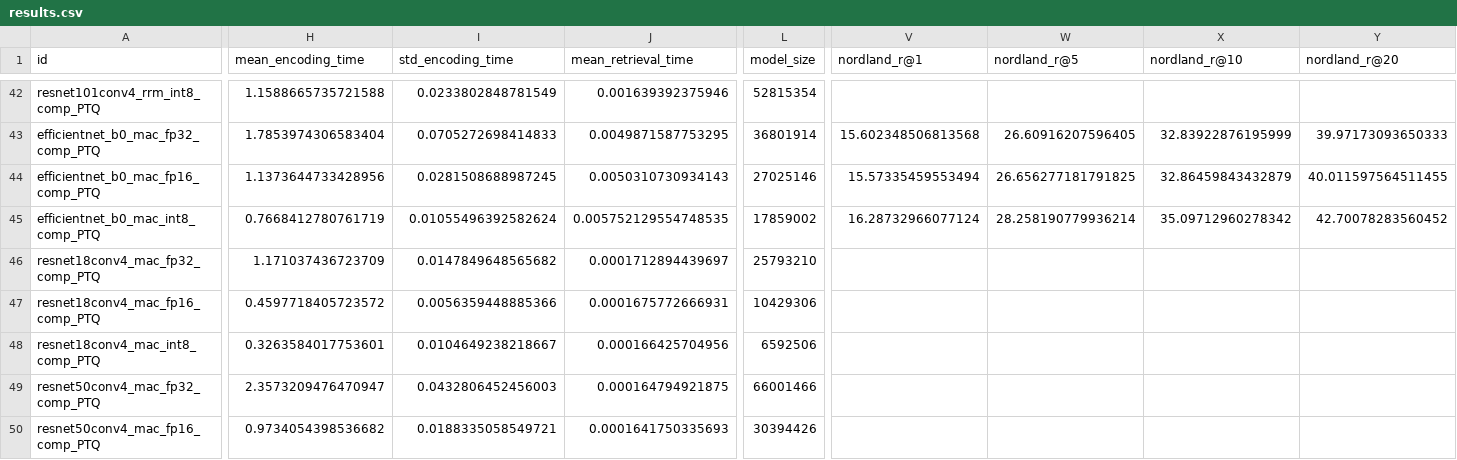
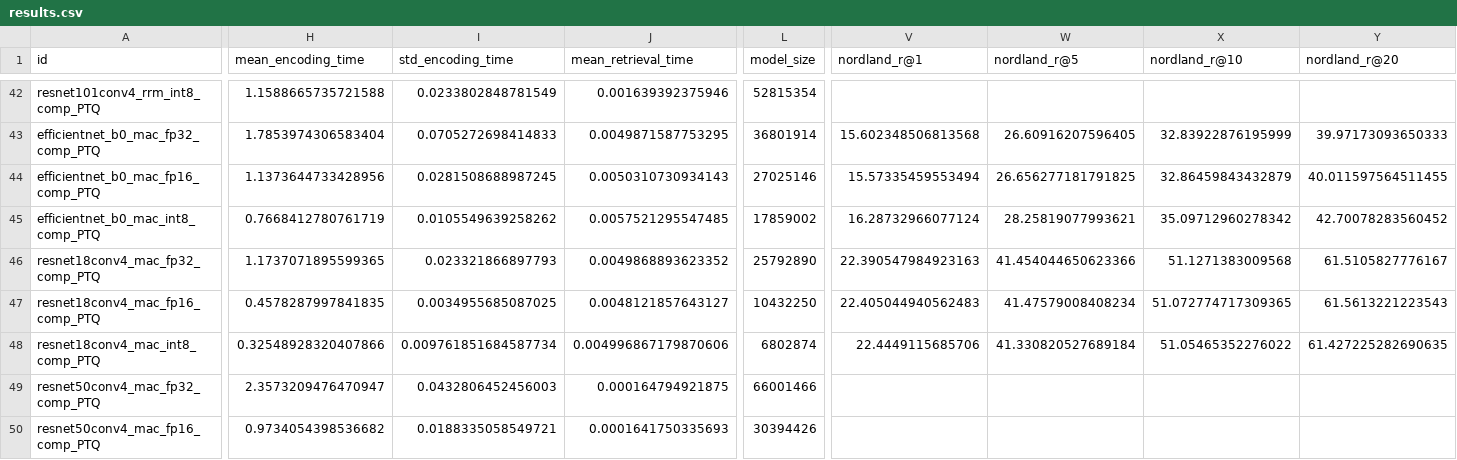
Before and after one commit to OliverGrainge/lightweight_VPR, a CSV file: results.csv, drawn as a sheet; only a part is shown, gaps mark what is left out; the diff covers the shown part only; the diff names each change by its address in the sheet, - before the commit and + after, or states it on an @@ line.

Commit message:
Adding Results

```diff
--- a/results.csv
+++ b/results.csv
-I45 (std_encoding_time): 0.01055496392582624
+I45 (std_encoding_time): 0.0105549639258262
-J45 (mean_retrieval_time): 0.005752129554748535
+J45 (mean_retrieval_time): 0.0057521295547485
-W45 (nordland_r@5): 28.258190779936214
+W45 (nordland_r@5): 28.25819077993621
-H46 (mean_encoding_time): 1.171037436723709
+H46 (mean_encoding_time): 1.1737071895599365
-I46 (std_encoding_time): 0.0147849648565682
+I46 (std_encoding_time): 0.023321866897793
-J46 (mean_retrieval_time): 0.0001712894439697
+J46 (mean_retrieval_time): 0.0049868893623352
-L46 (model_size): 25793210
+L46 (model_size): 25792890
-V46 (nordland_r@1): (empty)
+V46 (nordland_r@1): 22.390547984923163
-W46 (nordland_r@5): (empty)
+W46 (nordland_r@5): 41.454044650623366
-X46 (nordland_r@10): (empty)
+X46 (nordland_r@10): 51.1271383009568
-Y46 (nordland_r@20): (empty)
+Y46 (nordland_r@20): 61.5105827776167
-H47 (mean_encoding_time): 0.4597718405723572
+H47 (mean_encoding_time): 0.4578287997841835
-I47 (std_encoding_time): 0.0056359448885366
+I47 (std_encoding_time): 0.0034955685087025
-J47 (mean_retrieval_time): 0.0001675772666931
+J47 (mean_retrieval_time): 0.0048121857643127
-L47 (model_size): 10429306
+L47 (model_size): 10432250
-V47 (nordland_r@1): (empty)
+V47 (nordland_r@1): 22.405044940562483
-W47 (nordland_r@5): (empty)
+W47 (nordland_r@5): 41.47579008408234
-X47 (nordland_r@10): (empty)
+X47 (nordland_r@10): 51.072774717309365
-Y47 (nordland_r@20): (empty)
+Y47 (nordland_r@20): 61.5613221223543
-H48 (mean_encoding_time): 0.3263584017753601
+H48 (mean_encoding_time): 0.32548928320407866
-I48 (std_encoding_time): 0.0104649238218667
+I48 (std_encoding_time): 0.009761851684587734
-J48 (mean_retrieval_time): 0.000166425704956
+J48 (mean_retrieval_time): 0.004996867179870606
-L48 (model_size): 6592506
+L48 (model_size): 6802874
-V48 (nordland_r@1): (empty)
+V48 (nordland_r@1): 22.4449115685706
-W48 (nordland_r@5): (empty)
+W48 (nordland_r@5): 41.330820527689184
-X48 (nordland_r@10): (empty)
+X48 (nordland_r@10): 51.05465352276022
-Y48 (nordland_r@20): (empty)
+Y48 (nordland_r@20): 61.427225282690635
```
Also changed, not shown: 24 edited cells elsewhere in this file.
